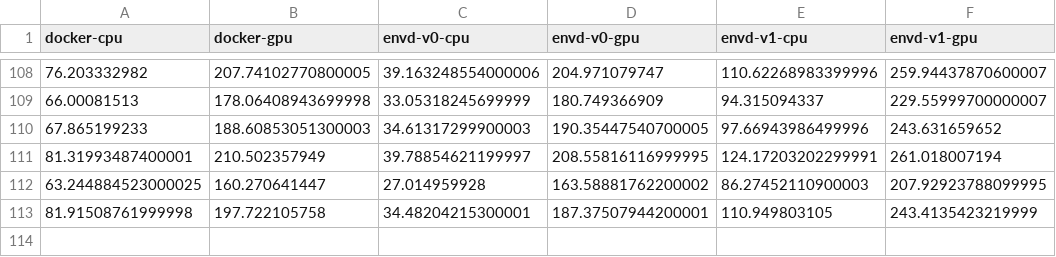
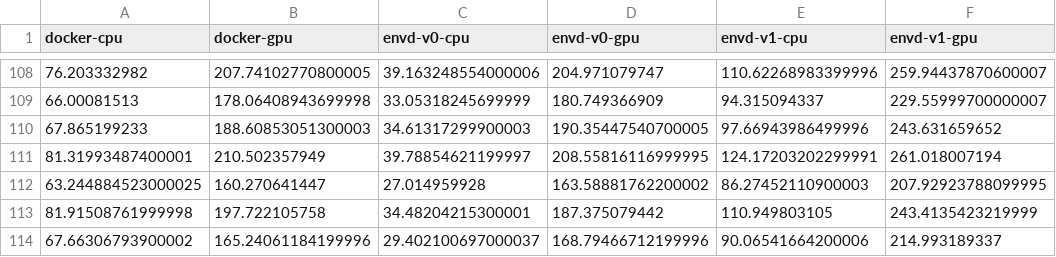
Before and after one commit to tensorchord/envd-nightly, a CSV file: data.csv, drawn as a sheet; only a part is shown, gaps mark what is left out.

Commit message:
CI: update benchmark data and image
Signed-off-by: github-actions-bot <github-actions-bot@users.noreply.github.com>

```diff
--- a/data.csv
+++ b/data.csv
@@ -112,2 +112,3 @@ docker-cpu,docker-gpu,envd-v0-cpu,envd-v0-gpu,envd-v1-cpu,envd-v1-gpu
 63.244884523000025,160.270641447,27.014959928,163.58881762200002,86.27452110900003,207.92923788099995
-81.91508761999998,197.722105758,34.48204215300001,187.37507944200001,110.949803105,243.4135423219999
+81.91508761999998,197.722105758,34.48204215300001,187.375079442,110.949803105,243.4135423219999
+67.66306793900002,165.24061184199996,29.402100697000037,168.79466712199996,90.06541664200006,214.993189337
```
Also changed, not shown: 1 other file.
